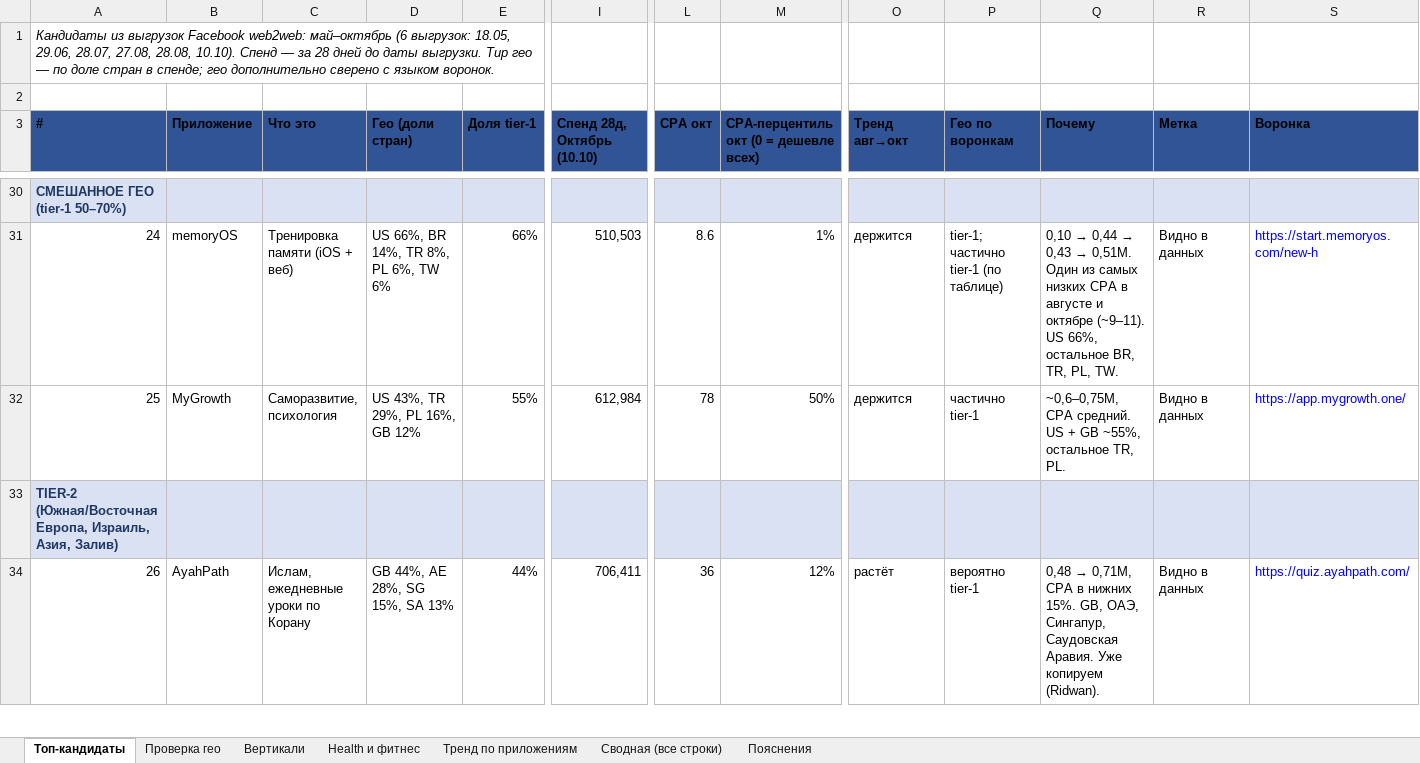
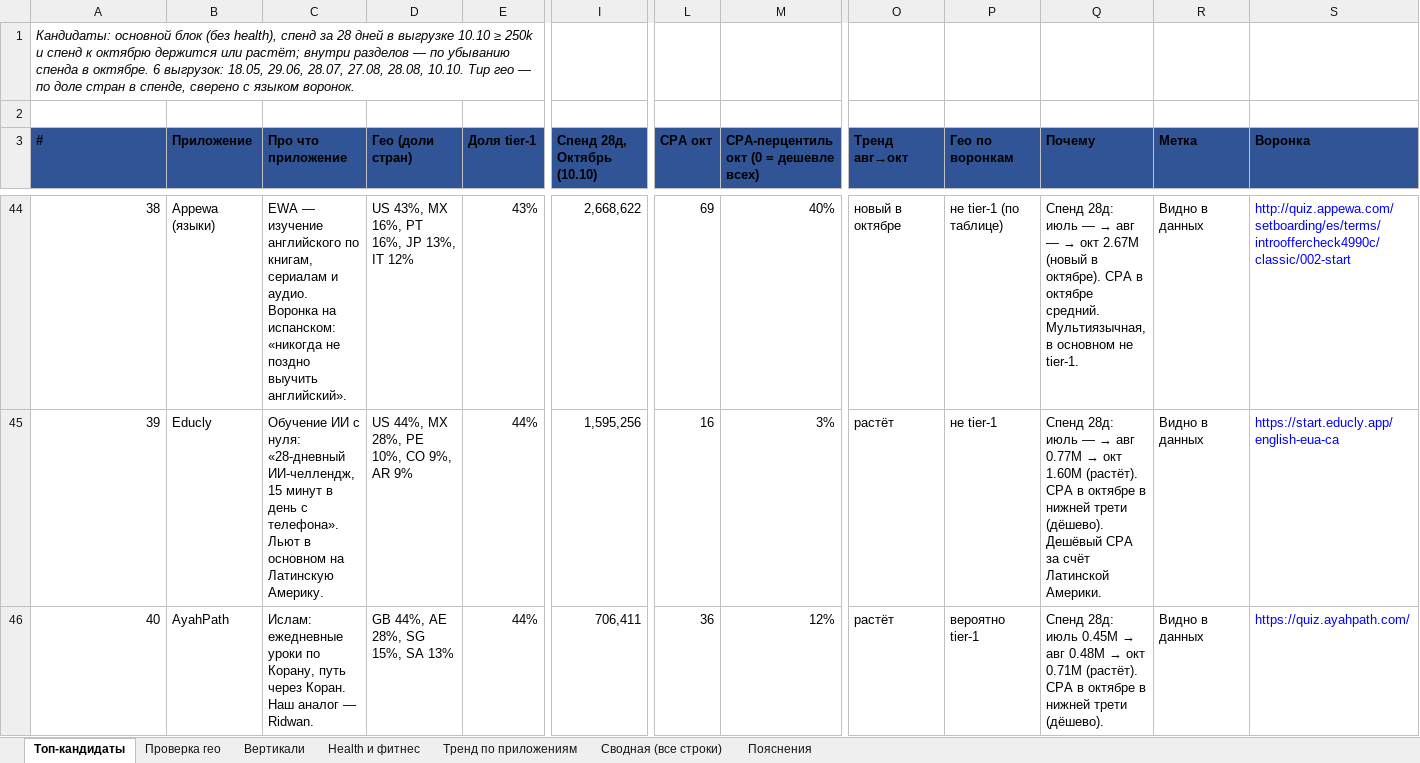
Before and after one commit to acheloven-gif/product_workspace, an Excel workbook: reports/fb-kandidaty-itog-10-10.xlsx, sheet Топ-кандидаты, drawn as a sheet; only a part is shown, gaps mark what is left out; values as stored, in another font and other column widths than the file's, no borders; removed rows and columns are numbered as before the commit, all else as after; rows hold the shown columns only; the diff covers the shown part only; the diff names each change by its address in the sheet, - before the commit and + after, or states it on an @@ line.

```diff
--- a/reports/fb-kandidaty-itog-10-10.xlsx (sheet Топ-кандидаты)
+++ b/reports/fb-kandidaty-itog-10-10.xlsx (sheet Топ-кандидаты)
@@ column A (#) renumbered between rows 1 and 49 @@
-C3: Что это
+C3: Про что приложение
-A44:S44 fill: #D9E1F2
+A44:S44 fill: none
@@ A44 bold: on → off, text colour: #1F3864 → black @@
-B44 (Приложение): (empty)
+B44 (Приложение): Appewa (языки)
-C44 (Про что приложение): (empty)
+C44 (Про что приложение): EWA — изучение английского по книгам, сериалам и аудио. Воронка на испанском: «никогда не поздно выучить английский».
-D44 (Гео (доли стран)): (empty)
+D44 (Гео (доли стран)): US 43%, MX 16%, PT 16%, JP 13%, IT 12%
-E44 (Доля tier-1): (empty)
+E44 (Доля tier-1): 43%
-I44 (Спенд 28д, Октябрь (10.10)): (empty)
+I44 (Спенд 28д, Октябрь (10.10)): 2,668,622
-L44 (CPA окт): (empty)
+L44 (CPA окт): 69
-M44: (empty)
+M44: 40%
-O44 (Тренд авг→окт): (empty)
+O44 (Тренд авг→окт): новый в октябре
-P44 (Гео по воронкам): (empty)
+P44 (Гео по воронкам): не tier-1 (по таблице)
@@ Q44 (Почему): (empty) → Спенд 28д: июль — → авг — → окт 2.67M (новый в октябре). CPA в октябре средний. Мультиязычная, в основном не tier-1. @@
-R44 (Метка): (empty)
+R44 (Метка): Видно в данных
-S44 (Воронка): (empty)
+S44 (Воронка): http://quiz.appewa.com/setboarding/es/terms/introoffercheck4990c/classic/002-start
-row 31: 24 | memoryOS | Тренировка памяти (iOS + веб) | US 66%, BR 14%, TR 8%, PL 6%, TW 6% | 66% | 510,503 | 8.6 | 1% | держится | tier-1; частично tier-1 (по таблице) | 0,10 → 0,44 → 0,43 → 0,51M. Один из самых низких CPA в августе и октябре (~9–11). US 66%, остальное BR, TR, PL, TW. | Видно в данных | https://start.memoryos.com/new-h
-row 32: 25 | MyGrowth | Саморазвитие, психология | US 43%, TR 29%, PL 16%, GB 12% | 55% | 612,984 | 78 | 50% | держится | частично tier-1 | ~0,6–0,75M, CPA средний. US + GB ~55%, остальное TR, PL. | Видно в данных | https://app.mygrowth.one/
-A45:S45 fill: #D9E1F2
+A45:S45 fill: none
@@ A45 bold: on → off, text colour: #1F3864 → black @@
-B45 (Приложение): (empty)
+B45 (Приложение): Educly
-C45 (Про что приложение): (empty)
+C45 (Про что приложение): Обучение ИИ с нуля: «28-дневный ИИ-челлендж, 15 минут в день с телефона». Льют в основном на Латинскую Америку.
-D45 (Гео (доли стран)): (empty)
+D45 (Гео (доли стран)): US 44%, MX 28%, PE 10%, CO 9%, AR 9%
-E45 (Доля tier-1): (empty)
+E45 (Доля tier-1): 44%
-I45 (Спенд 28д, Октябрь (10.10)): (empty)
+I45 (Спенд 28д, Октябрь (10.10)): 1,595,256
-L45 (CPA окт): (empty)
+L45 (CPA окт): 16
-M45: (empty)
+M45: 3%
-O45 (Тренд авг→окт): (empty)
+O45 (Тренд авг→окт): растёт
-P45 (Гео по воронкам): (empty)
+P45 (Гео по воронкам): не tier-1
@@ Q45 (Почему): (empty) → Спенд 28д: июль — → авг 0.77M → окт 1.60M (растёт). CPA в октябре в нижней трети (дёшево). Дешёвый CPA за счёт Латинской Америки. @@
-R45 (Метка): (empty)
+R45 (Метка): Видно в данных
-S45 (Воронка): (empty)
+S45 (Воронка): https://start.educly.app/english-eua-ca
-C46 (Про что приложение): Ислам, ежедневные уроки по Корану
+C46 (Про что приложение): Ислам: ежедневные уроки по Корану, путь через Коран. Наш аналог — Ridwan.
@@ Q46 (Почему): 0,48 → 0,71M, CPA в нижних 15%. GB, ОАЭ, Сингапур, Саудовская Аравия. Уже копируем (Ridwan). → Спенд 28д: июль 0.45M → авг 0.48M → окт 0.71M (растёт). CPA в октябре в нижней трети (дёшево). @@
```
Also changed, not shown: 32 added rows, 21 removed rows, 54 edited cells and cell formats elsewhere in this sheet, sheet Health и фитнес, sheet Тренд по приложениям, formulas that keep their value, 1 other file.
